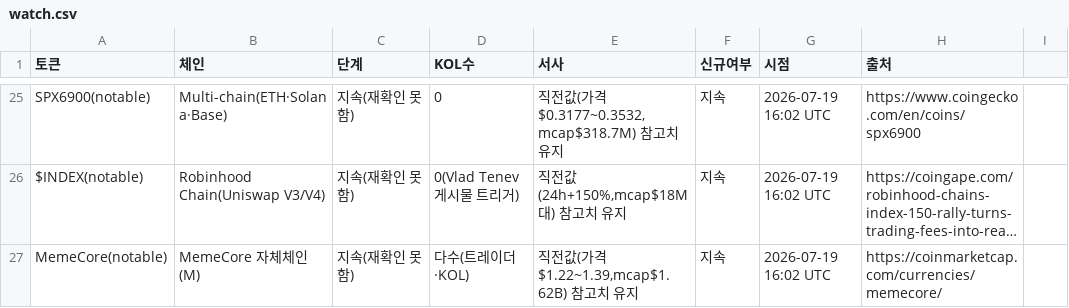
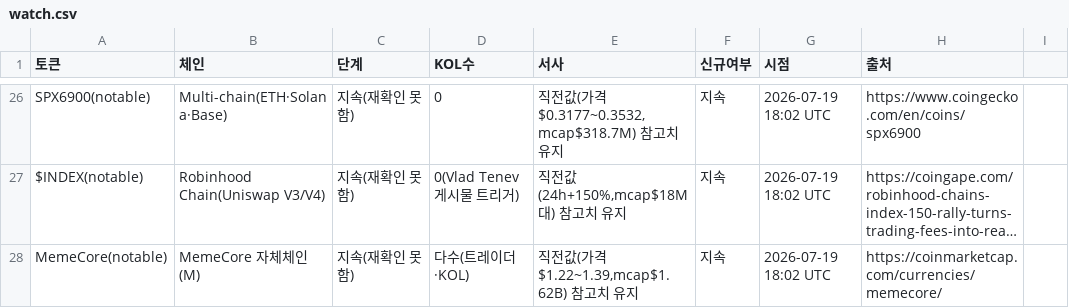
Before and after one commit to HoinKwak/study, a CSV file: research/kol/watch.csv, drawn as a sheet; only a part is shown, gaps mark what is left out; long unchanged cells end in …; addresses are those after the commit; the diff covers the shown part only; the diff names each change by its address in the sheet, - before the commit and + after, or states it on an @@ line.

```diff
--- a/research/kol/watch.csv
+++ b/research/kol/watch.csv
-G26:G28 (시점): 2026-07-19 16:02 UTC
+G26:G28 (시점): 2026-07-19 18:02 UTC
```
Also changed, not shown: 8 added rows, 7 removed rows and 56 edited cells elsewhere in this file, 2 other files.
